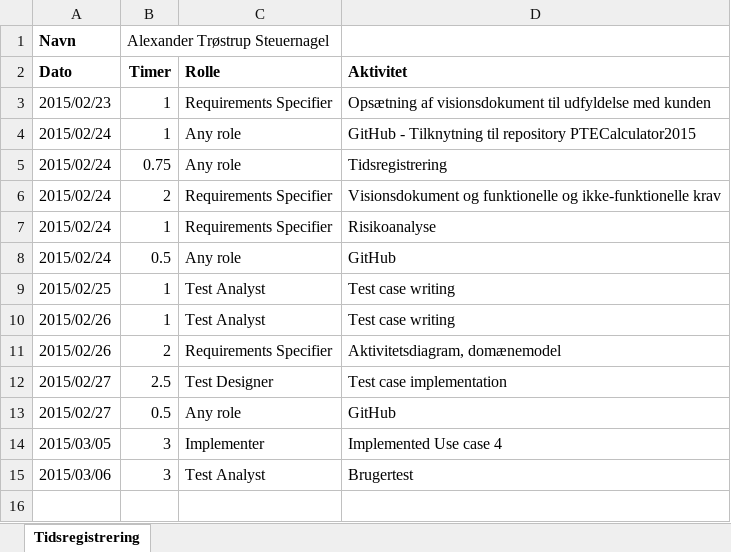
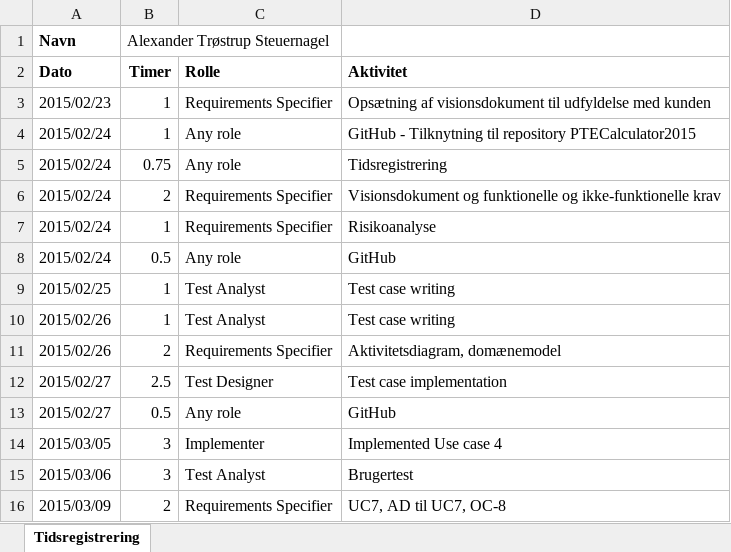
Before and after one commit to he15dmu-2s14/PTECalculator2015, an Excel workbook: 08-Project-Management/Tidsregistrering/Tidsregistrering (Alexander).xlsx, sheet Tidsregistrering, drawn as a sheet; values as stored, in another font and other column widths than the file's, no borders; the diff names each change by its address in the sheet, - before the commit and + after, or states it on an @@ line.

Commit message:
Tidsregistrering (Alexander)

```diff
--- a/08-Project-Management/Tidsregistrering/Tidsregistrering (Alexander).xlsx (sheet Tidsregistrering)
+++ b/08-Project-Management/Tidsregistrering/Tidsregistrering (Alexander).xlsx (sheet Tidsregistrering)
+row 16: 2015/03/09 | 2 | Requirements Specifier | UC7, AD til UC7, OC-8
```
